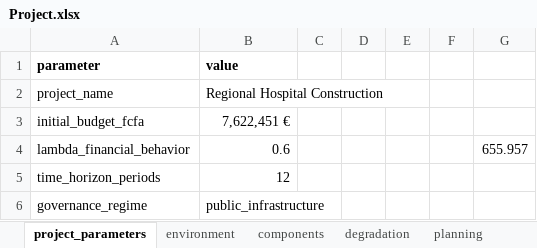
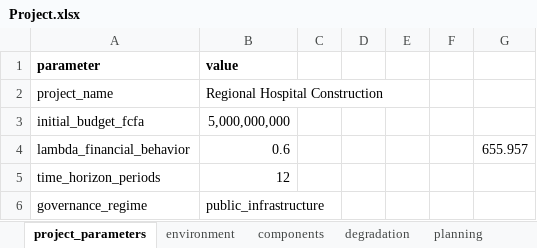
Before and after one commit to Humanbluray/Algorythme-Rephasage-BTP, an Excel workbook: Project.xlsx, sheet project_parameters, drawn as a sheet; values as stored, in another font and other column widths than the file's, no borders; the diff names each change by its address in the sheet, - before the commit and + after, or states it on an @@ line.

```diff
--- a/Project.xlsx (sheet project_parameters)
+++ b/Project.xlsx (sheet project_parameters)
-B3 (value): 7,622,451 €
+B3 (value): 5,000,000,000
```
Also changed, not shown: sheet components, 5 other files.
